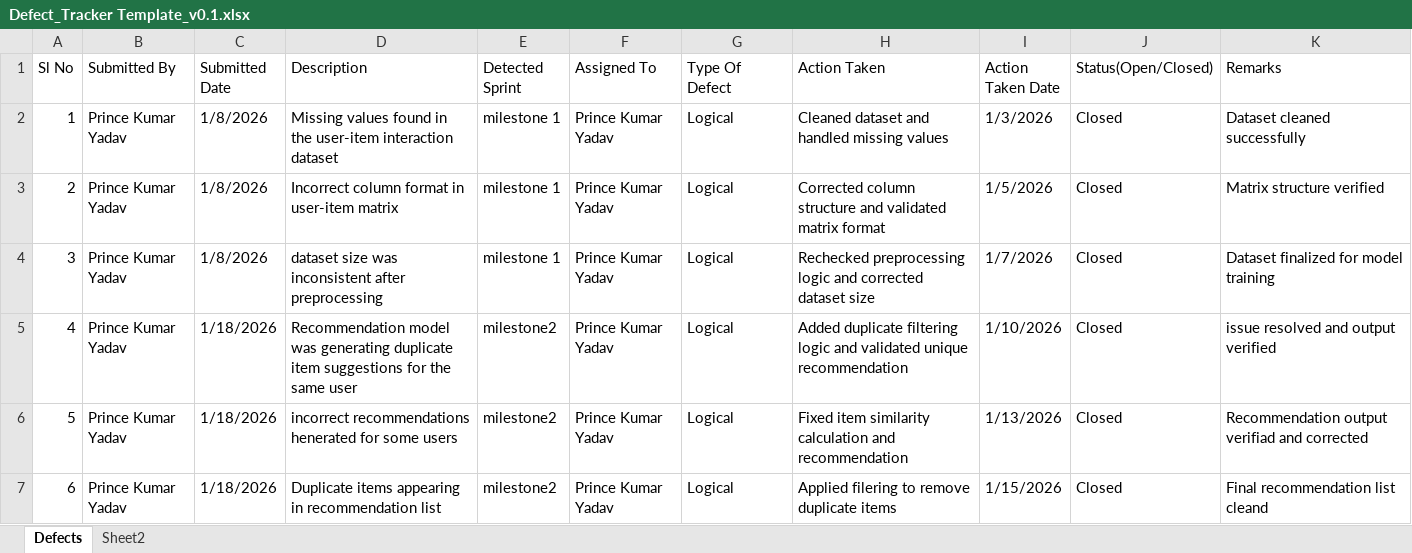
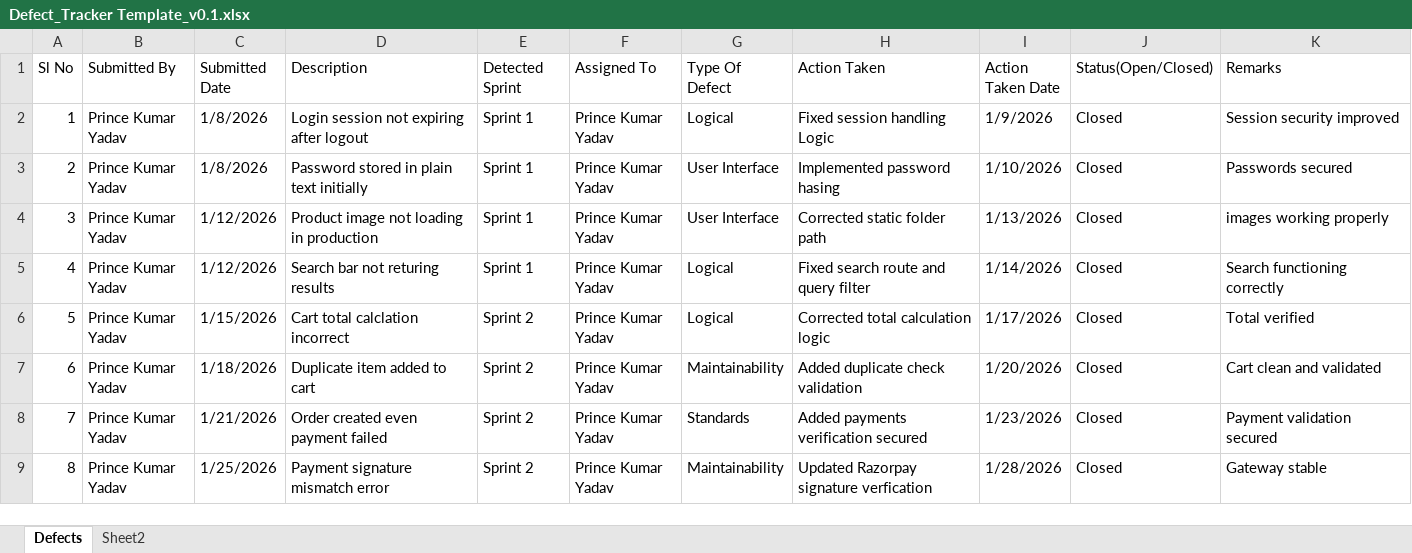
Before and after one commit to Prince841417/AI_Ecommerce_Project, an Excel workbook: docs/Defect_Tracker Template_v0.1.xlsx, sheet Defects, drawn as a sheet; only a part is shown; values as stored, in another font and other column widths than the file's, no cell formats; removed rows and columns are numbered as before the commit, all else as after; the diff covers the shown part only; the diff names each change by its address in the sheet, - before the commit and + after, or states it on an @@ line.

```diff
--- a/docs/Defect_Tracker Template_v0.1.xlsx (sheet Defects)
+++ b/docs/Defect_Tracker Template_v0.1.xlsx (sheet Defects)
-row 2: 1 | Prince Kumar Yadav | 1/8/2026 | Missing values found in the user-item interaction dataset | milestone 1 | Prince Kumar Yadav | Logical | Cleaned dataset and handled missing values | 1/3/2026 | Closed | Dataset cleaned successfully
@@ column A (Sl No) renumbered between rows 2 and 11 @@
-D2 (Description): Incorrect column format in user-item matrix
+D2 (Description): Login session not expiring after logout
-E2:E3 (Detected Sprint): milestone 1
+E2:E3 (Detected Sprint): Sprint 1
-H2 (Action Taken): Corrected column structure and validated matrix format
+H2 (Action Taken): Fixed session handling Logic
-I2 (Action Taken Date): 1/5/2026
+I2 (Action Taken Date): 1/9/2026
-K2 (Remarks): Matrix structure verified
+K2 (Remarks): Session security improved
-D3 (Description): dataset size was inconsistent after preprocessing
+D3 (Description): Password stored in plain text initially
-G3 (Type Of Defect): Logical
+G3 (Type Of Defect): User Interface
-H3 (Action Taken): Rechecked preprocessing logic and corrected dataset size
+H3 (Action Taken): Implemented password hasing
-I3 (Action Taken Date): 1/7/2026
+I3 (Action Taken Date): 1/10/2026
-K3 (Remarks): Dataset finalized for model training
+K3 (Remarks): Passwords secured
+row 4: 3 | Prince Kumar Yadav | 1/12/2026 | Product image not loading in production | Sprint 1 | Prince Kumar Yadav | User Interface | Corrected static folder path | 1/13/2026 | Closed | images working properly
-C5 (Submitted Date): 1/18/2026
+C5 (Submitted Date): 1/12/2026
-D5 (Description): Recommendation model was generating duplicate item suggestions for the same user
+D5 (Description): Search bar not returing results
-E5 (Detected Sprint): milestone2
+E5 (Detected Sprint): Sprint 1
-H5 (Action Taken): Added duplicate filtering logic and validated unique recommendation
+H5 (Action Taken): Fixed search route and query filter
-I5 (Action Taken Date): 1/10/2026
+I5 (Action Taken Date): 1/14/2026
-K5 (Remarks): issue resolved and output verified
+K5 (Remarks): Search functioning correctly
-C6 (Submitted Date): 1/18/2026
+C6 (Submitted Date): 1/15/2026
-D6 (Description): incorrect recommendations henerated for some users
+D6 (Description): Cart total calclation incorrect
-E6:E7 (Detected Sprint): milestone2
+E6:E7 (Detected Sprint): Sprint 2
-H6 (Action Taken): Fixed item similarity calculation and recommendation
+H6 (Action Taken): Corrected total calculation logic
-I6 (Action Taken Date): 1/13/2026
+I6 (Action Taken Date): 1/17/2026
-K6 (Remarks): Recommendation output verifiad and corrected
+K6 (Remarks): Total verified
-D7 (Description): Duplicate items appearing in recommendation list
+D7 (Description): Duplicate item added to cart
-G7 (Type Of Defect): Logical
+G7 (Type Of Defect): Maintainability
-H7 (Action Taken): Applied filering to remove duplicate items
+H7 (Action Taken): Added duplicate check validation
-I7 (Action Taken Date): 1/15/2026
+I7 (Action Taken Date): 1/20/2026
-K7 (Remarks): Final recommendation list cleand
+K7 (Remarks): Cart clean and validated
+row 8: 7 | Prince Kumar Yadav | 1/21/2026 | Order created even payment failed | Sprint 2 | Prince Kumar Yadav | Standards | Added payments verification secured | 1/23/2026 | Closed | Payment validation secured
+row 9: 8 | Prince Kumar Yadav | 1/25/2026 | Payment signature mismatch error | Sprint 2 | Prince Kumar Yadav | Maintainability | Updated Razorpay signature verfication | 1/28/2026 | Closed | Gateway stable
```
Also changed, not shown: 2 added rows and 12 edited cells elsewhere in this sheet, cell formats, docs/Unit_Test_Plan_v0.1.xlsx, 3 other files.
